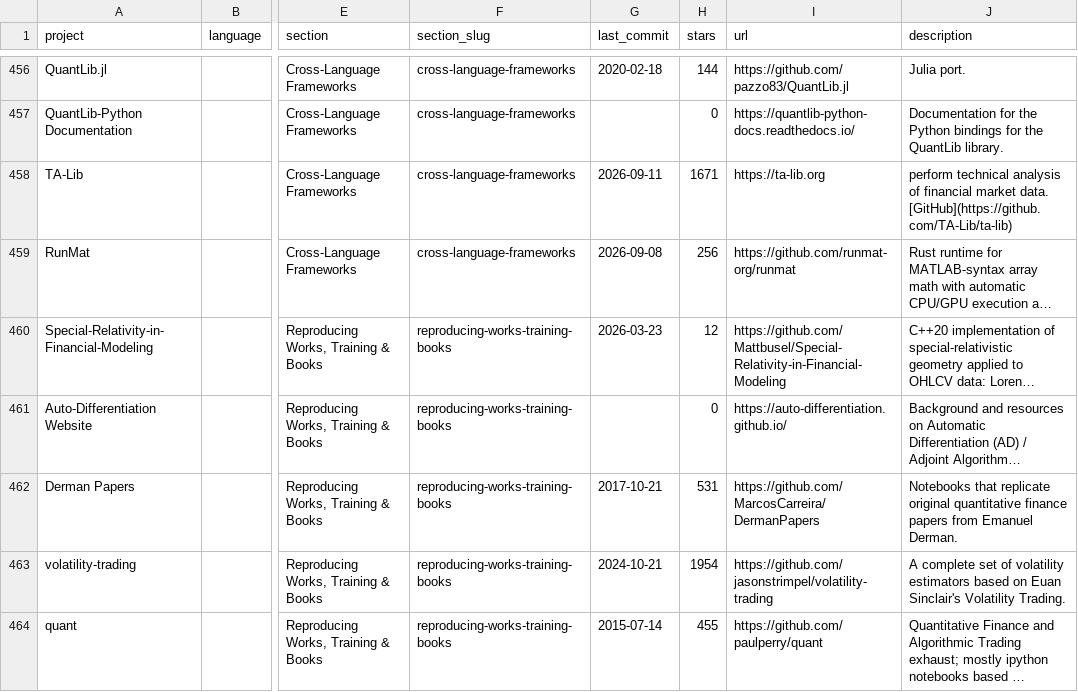
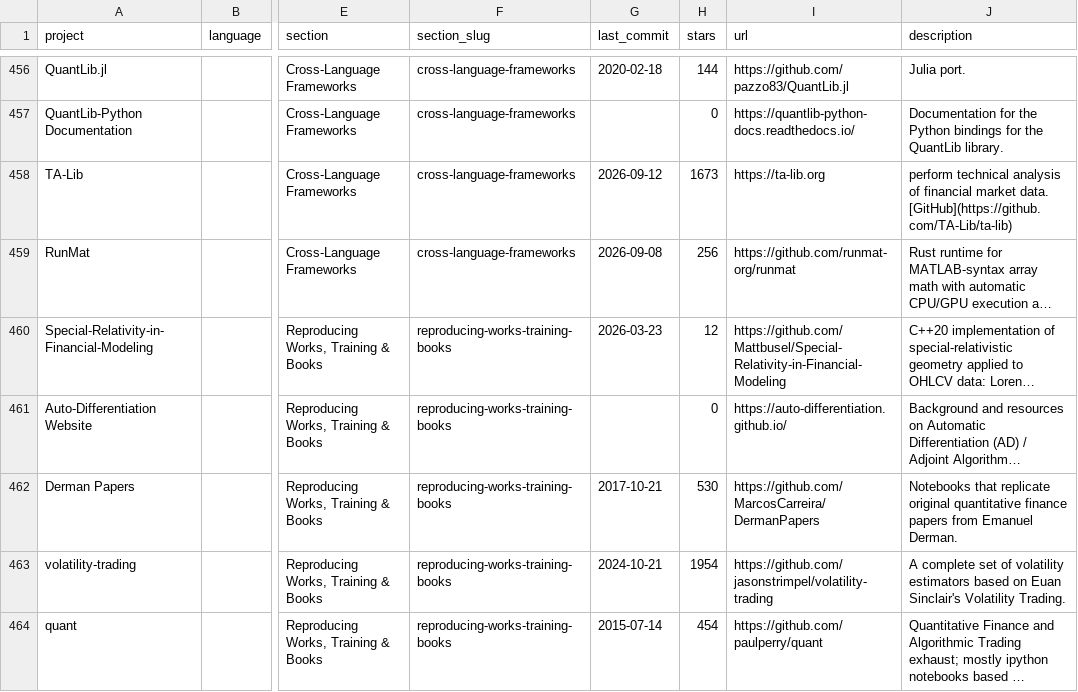
Before and after one commit to quant-camp/awesome-quant, a CSV file: projects.csv, drawn as a sheet; only a part is shown, gaps mark what is left out; long unchanged cells end in …; the diff covers the shown part only; the diff names each change by its address in the sheet, - before the commit and + after, or states it on an @@ line.

```diff
--- a/projects.csv
+++ b/projects.csv
-G458 (last_commit): 2026-09-11
+G458 (last_commit): 2026-09-12
-H458 (stars): 1671
+H458 (stars): 1673
-H462 (stars): 531
+H462 (stars): 530
-H464 (stars): 455
+H464 (stars): 454
```
Also changed, not shown: 118 edited cells elsewhere in this file, 1 other file.
